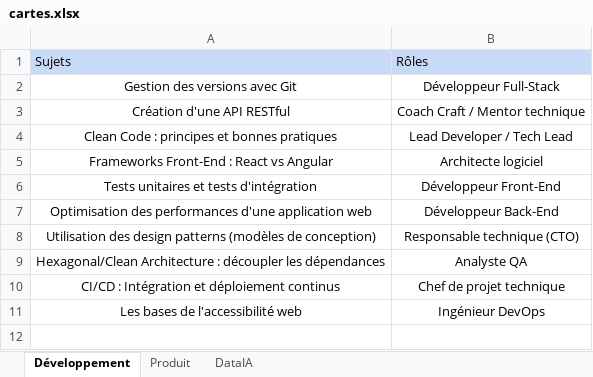
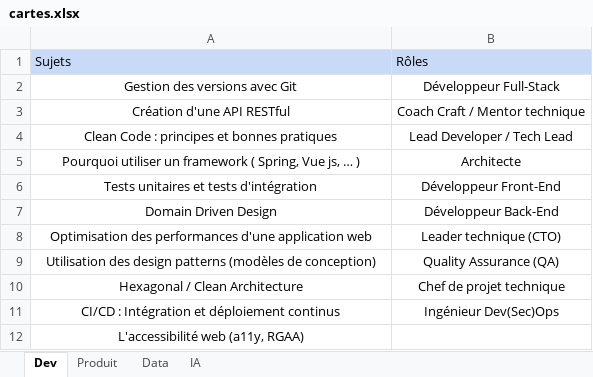
Before and after one commit to loickaczmarek/sg-abstrait-concret, an Excel workbook: data/cartes.xlsx, sheet Dev, drawn as a sheet; values as stored, in another font and other column widths than the file's, no borders; charts and pictures not drawn; removed rows and columns are numbered as before the commit, all else as after; the diff names each change by its address in the sheet, - before the commit and + after, or states it on an @@ line.

Commit message:
feat: update defaut data

```diff
--- a/data/cartes.xlsx (sheet Dev)
+++ b/data/cartes.xlsx (sheet Dev)
-sheet tab: Développement
+sheet tab: Dev
-sheet tab: DataIA
+sheet tab: Data
+sheet tab: IA
-row 5: Frameworks Front-End : React vs Angular | Architecte logiciel
+row 5: Pourquoi utiliser un framework ( Spring, Vue js, … ) | Architecte
+row 7: Domain Driven Design | Développeur Back-End
-B8: Développeur Back-End
+B8: Leader technique (CTO)
-B9: Responsable technique (CTO)
+B9: Quality Assurance (QA)
-row 9: Hexagonal/Clean Architecture : découpler les dépendances | Analyste QA
+row 10: Hexagonal / Clean Architecture | Chef de projet technique
-B11: Chef de projet technique
+B11: Ingénieur Dev(Sec)Ops
-row 11: Les bases de l'accessibilité web | Ingénieur DevOps
+row 12: L'accessibilité web (a11y, RGAA)
```
Also changed, not shown: sheet Data, sheet Produit, charts or pictures, 1 other file.
